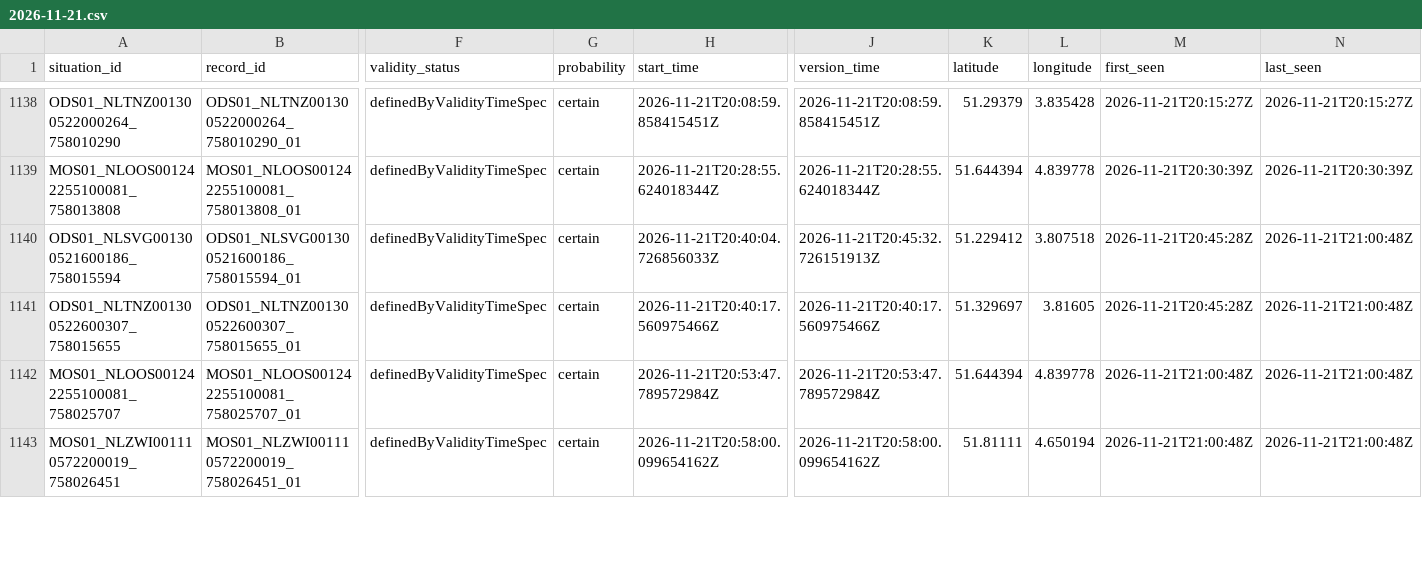
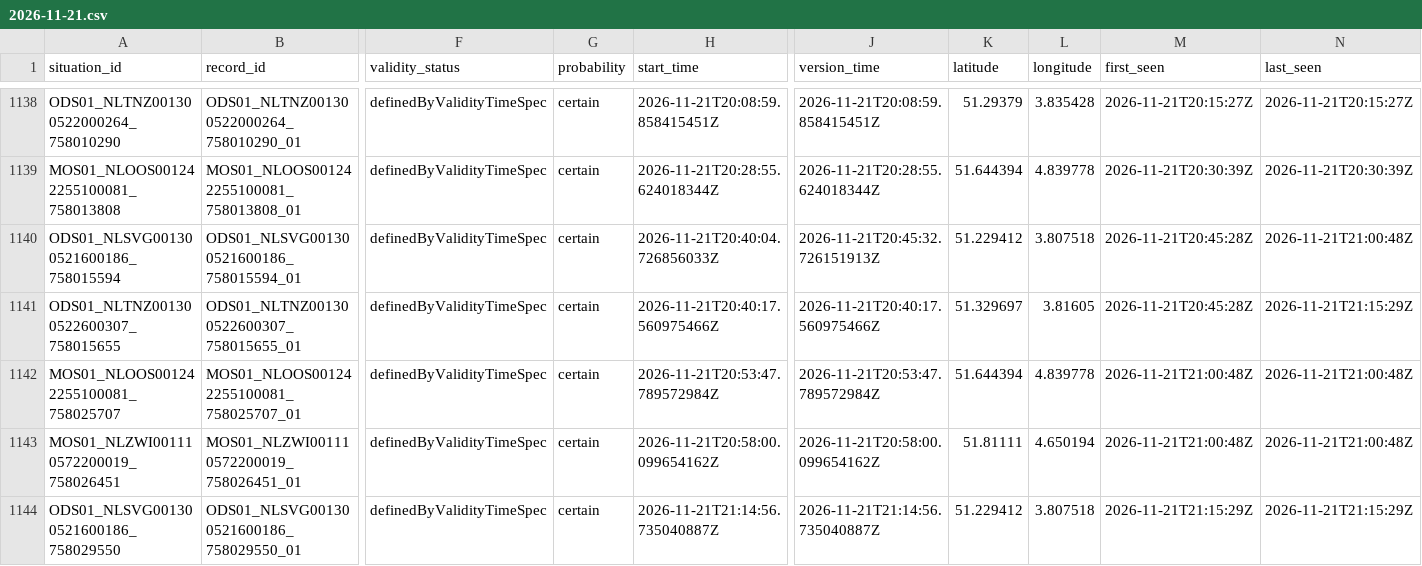
Before and after one commit to jawdat-rana/unexpected-signals, a CSV file: data/bridges/2026/11/2026-11-21.csv, drawn as a sheet; only a part is shown, gaps mark what is left out; rows hold the shown columns only; the diff covers the shown part only; the diff names each change by its address in the sheet, - before the commit and + after, or states it on an @@ line.

```diff
--- a/data/bridges/2026/11/2026-11-21.csv
+++ b/data/bridges/2026/11/2026-11-21.csv
-N1141 (last_seen): 2026-11-21T21:00:48Z
+N1141 (last_seen): 2026-11-21T21:15:29Z
+row 1144: ODS01_NLSVG001300521600186_758029550 | ODS01_NLSVG001300521600186_758029550_01 | definedByValidityTimeSpec | certain | 2026-11-21T21:14:56.735040887Z | 2026-11-21T21:14:56.735040887Z | 51.229412 | 3.807518 | 2026-11-21T21:15:29Z | 2026-11-21T21:15:29Z
```
Also changed, not shown: 8 edited cells elsewhere in this file, data/bridges/2026/11/2026-11-19.csv, data/bridges/2026/11/2026-11-20.csv, 2 other files.
